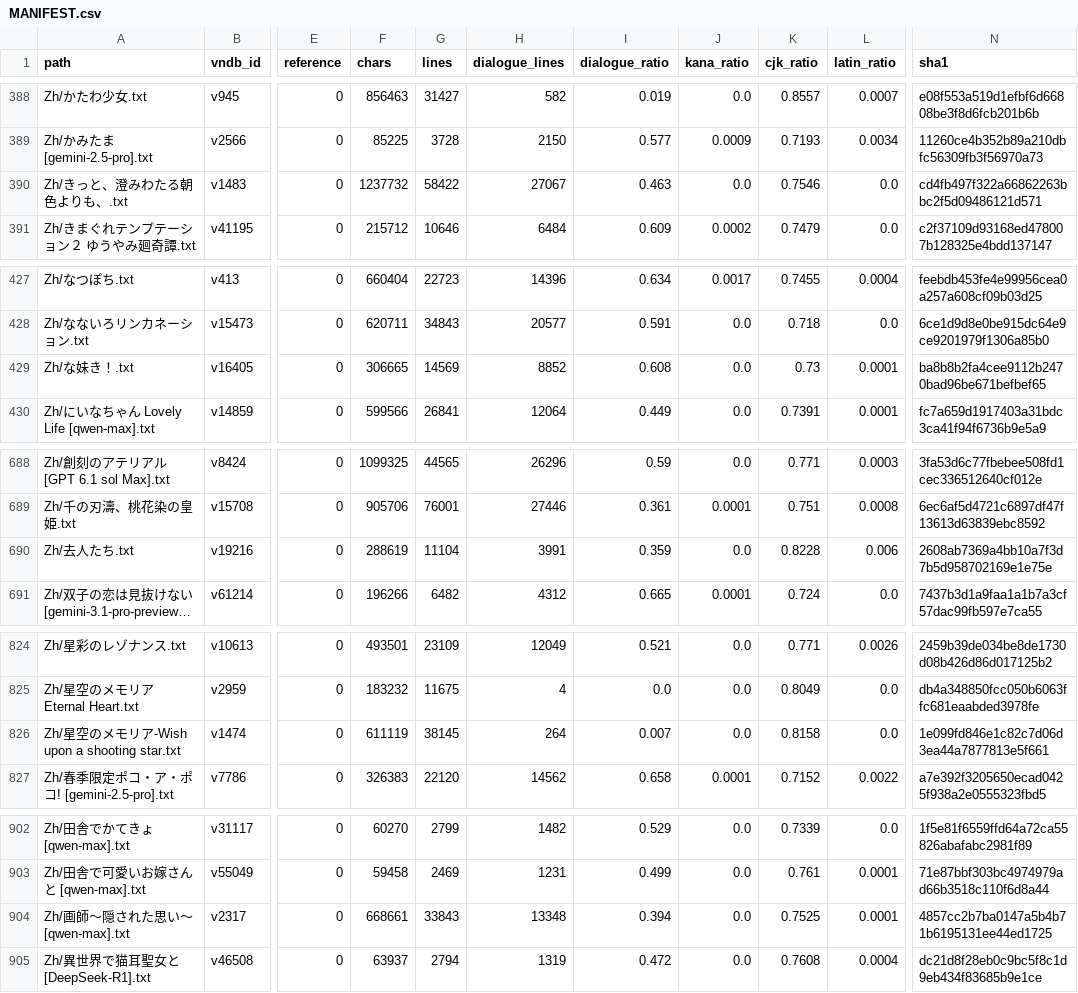
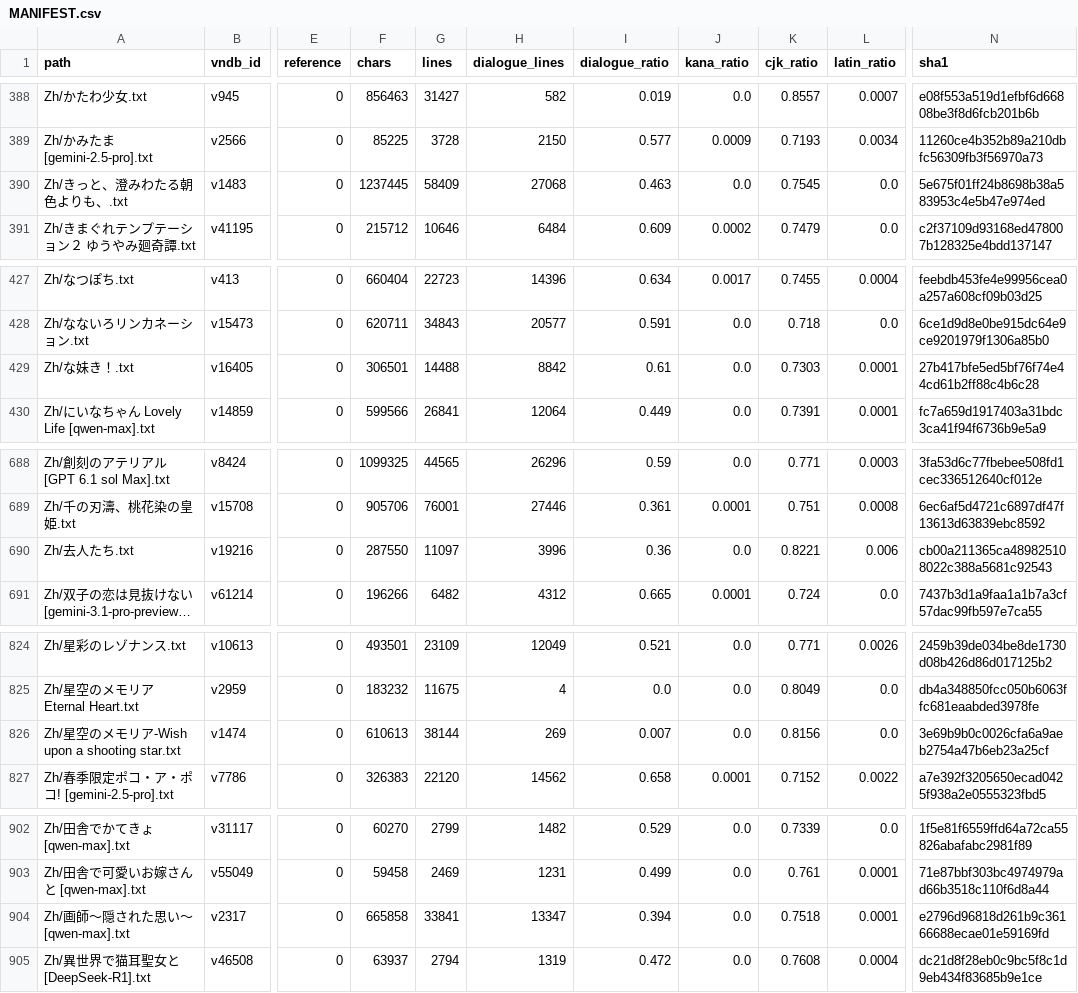
Before and after one commit to m-rui001/galgame-script-corpus, a CSV file: MANIFEST.csv, drawn as a sheet; only a part is shown, gaps mark what is left out; long unchanged cells end in …; the diff covers the shown part only; the diff names each change by its address in the sheet, - before the commit and + after, or states it on an @@ line.

```diff
--- a/MANIFEST.csv
+++ b/MANIFEST.csv
-F390 (chars): 1237732
+F390 (chars): 1237445
-G390 (lines): 58422
+G390 (lines): 58409
-H390 (dialogue_lines): 27067
+H390 (dialogue_lines): 27068
-K390 (cjk_ratio): 0.7546
+K390 (cjk_ratio): 0.7545
-N390 (sha1): cd4fb497f322a66862263bbc2f5d09486121d571
+N390 (sha1): 5e675f01ff24b8698b38a583953c4e5b47e974ed
-F429 (chars): 306665
+F429 (chars): 306501
-G429 (lines): 14569
+G429 (lines): 14488
-H429 (dialogue_lines): 8852
+H429 (dialogue_lines): 8842
-I429 (dialogue_ratio): 0.608
+I429 (dialogue_ratio): 0.61
-K429 (cjk_ratio): 0.73
+K429 (cjk_ratio): 0.7303
-N429 (sha1): ba8b8b2fa4cee9112b2470bad96be671befbef65
+N429 (sha1): 27b417bfe5ed5bf76f74e44cd61b2ff88c4b6c28
-F690 (chars): 288619
+F690 (chars): 287550
-G690 (lines): 11104
+G690 (lines): 11097
-H690 (dialogue_lines): 3991
+H690 (dialogue_lines): 3996
-I690 (dialogue_ratio): 0.359
+I690 (dialogue_ratio): 0.36
-K690 (cjk_ratio): 0.8228
+K690 (cjk_ratio): 0.8221
-N690 (sha1): 2608ab7369a4bb10a7f3d7b5d958702169e1e75e
+N690 (sha1): cb00a211365ca489825108022c388a5681c92543
-F826 (chars): 611119
+F826 (chars): 610613
-G826 (lines): 38145
+G826 (lines): 38144
-H826 (dialogue_lines): 264
+H826 (dialogue_lines): 269
-K826 (cjk_ratio): 0.8158
+K826 (cjk_ratio): 0.8156
-N826 (sha1): 1e099fd846e1c82c7d06d3ea44a7877813e5f661
+N826 (sha1): 3e69b9b0c0026cfa6a9aeb2754a47b6eb23a25cf
-F904 (chars): 668661
+F904 (chars): 665858
-G904 (lines): 33843
+G904 (lines): 33841
-H904 (dialogue_lines): 13348
+H904 (dialogue_lines): 13347
-K904 (cjk_ratio): 0.7525
+K904 (cjk_ratio): 0.7518
-N904 (sha1): 4857cc2b7ba0147a5b4b71b6195131ee44ed1725
+N904 (sha1): e2796d96818d261b9c36166688ecae01e59169fd
```
Also changed, not shown: 7 edited cells elsewhere in this file, 7 other files.
